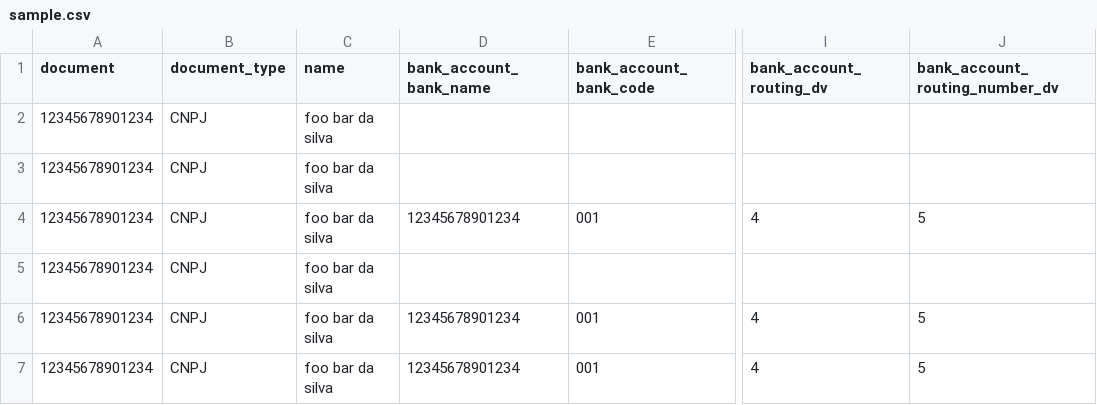
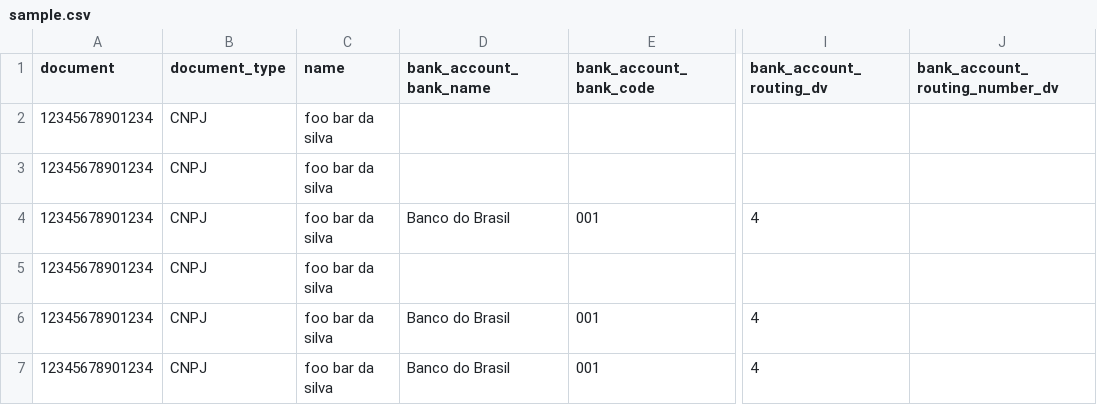
Before and after one commit to imobanco/as-webservice-wrapper, a CSV file: examples/data/sample.csv, drawn as a sheet; only a part is shown, gaps mark what is left out; the diff names each change by its address in the sheet, - before the commit and + after, or states it on an @@ line.

```diff
--- a/examples/data/sample.csv
+++ b/examples/data/sample.csv
-D4 (bank_account_bank_name): 12345678901234
+D4 (bank_account_bank_name): Banco do Brasil
-J4 (bank_account_routing_number_dv): 5
+J4 (bank_account_routing_number_dv): (empty)
-D6:D7 (bank_account_bank_name): 12345678901234
+D6:D7 (bank_account_bank_name): Banco do Brasil
-J6:J7 (bank_account_routing_number_dv): 5
+J6:J7 (bank_account_routing_number_dv): (empty)
```
Also changed, not shown: 8 other files.
